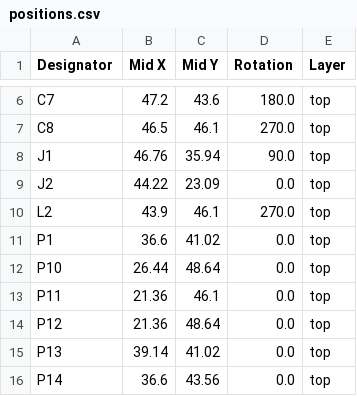
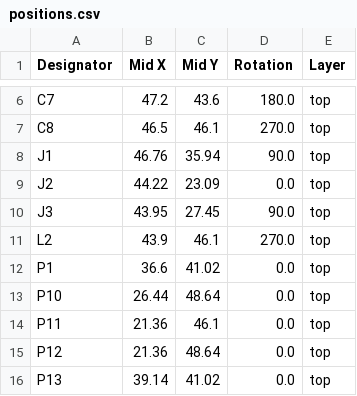
Before and after one commit to revk/ESP32-Generic, a CSV file: PCB/GenericS3/production/positions.csv, drawn as a sheet; only a part is shown, gaps mark what is left out; the shorter side is filled out with more unchanged rows; the diff names each change by its address in the sheet, - before the commit and + after, or states it on an @@ line.

```diff
--- a/PCB/GenericS3/production/positions.csv
+++ b/PCB/GenericS3/production/positions.csv
+row 10: J3 | 43.95 | 27.45 | 90.0 | top
```
Also changed, not shown: PCB/GenericS3/production/bom.csv, PCB/GenericS3/production/designators.csv, 5 other files.
